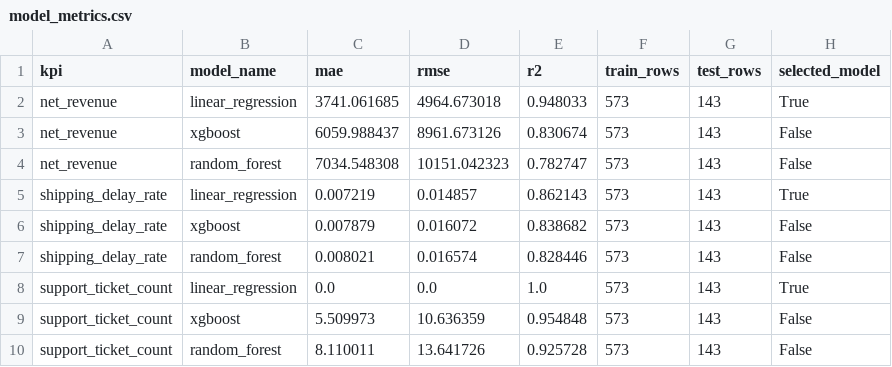
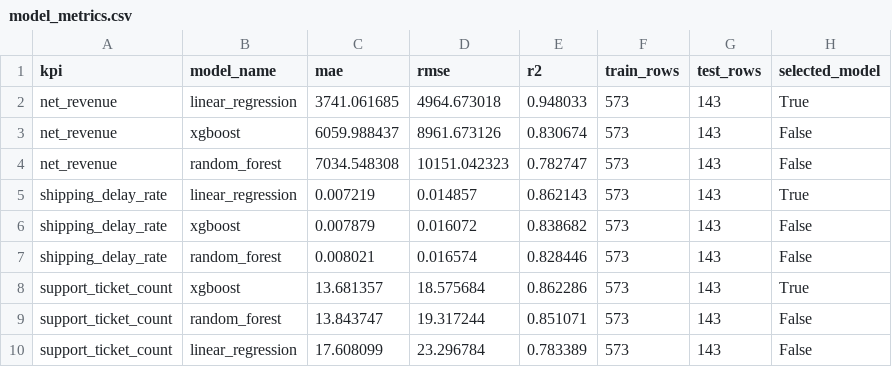
Before and after one commit to HasaanNoor/agentic-business-analytics-investigator, a CSV file: outputs/reports/model_metrics.csv, drawn as a sheet.

```diff
--- a/outputs/reports/model_metrics.csv
+++ b/outputs/reports/model_metrics.csv
@@ -7,4 +7,4 @@ shipping_delay_rate,xgboost,0.007879,0.016072,0.838682,573,143,False
 shipping_delay_rate,random_forest,0.008021,0.016574,0.828446,573,143,False
-support_ticket_count,linear_regression,0.0,0.0,1.0,573,143,True
-support_ticket_count,xgboost,5.509973,10.636359,0.954848,573,143,False
-support_ticket_count,random_forest,8.110011,13.641726,0.925728,573,143,False
+support_ticket_count,xgboost,13.681357,18.575684,0.862286,573,143,True
+support_ticket_count,random_forest,13.843747,19.317244,0.851071,573,143,False
+support_ticket_count,linear_regression,17.608099,23.296784,0.783389,573,143,False
```
Also changed, not shown: outputs/reports/forecast_summary.csv, outputs/reports/model_comparison.csv, 14 other files.
